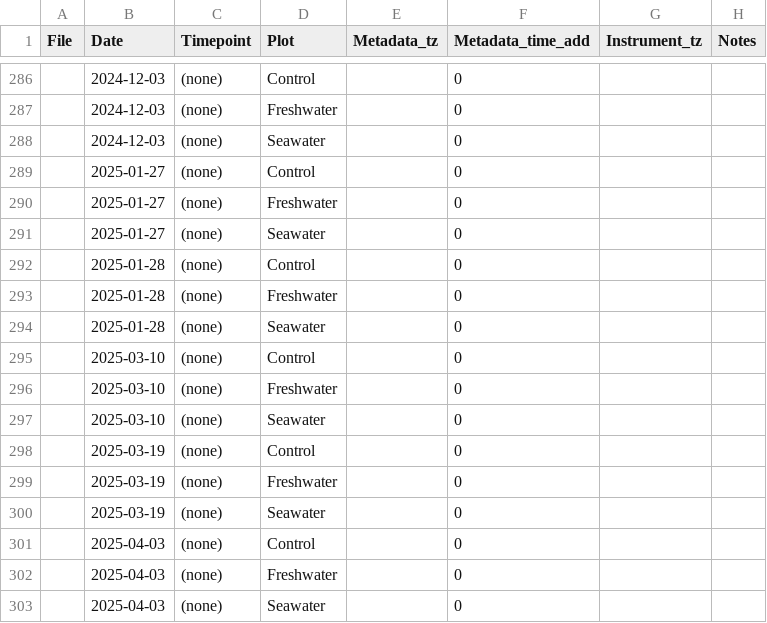
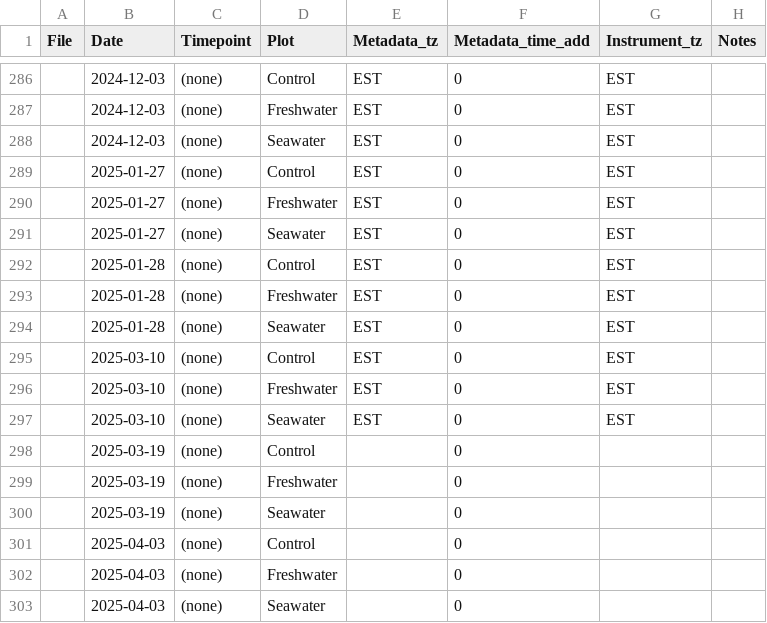
Before and after one commit to COMPASS-DOE/TEMPEST, a CSV file: Data/tree_flux_licor/treeflux-processing-info.csv, drawn as a sheet; only a part is shown, gaps mark what is left out; the diff covers the shown part only; the diff names each change by its address in the sheet, - before the commit and + after, or states it on an @@ line.

```diff
--- a/Data/tree_flux_licor/treeflux-processing-info.csv
+++ b/Data/tree_flux_licor/treeflux-processing-info.csv
-E286:E297 (Metadata_tz): (empty)
+E286:E297 (Metadata_tz): EST
-G286:G297 (Instrument_tz): (empty)
+G286:G297 (Instrument_tz): EST
```
Also changed, not shown: 1 added row, 1 removed row and 58 edited cells elsewhere in this file.
